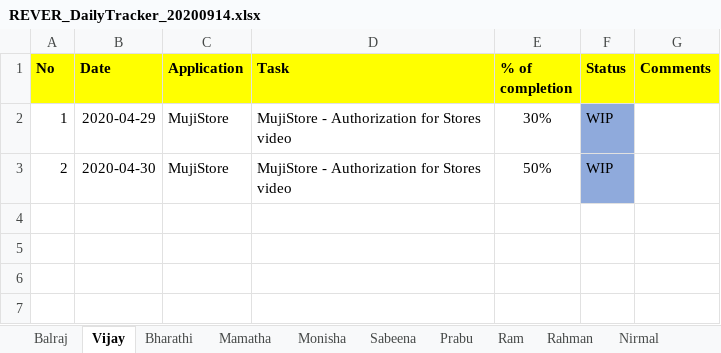
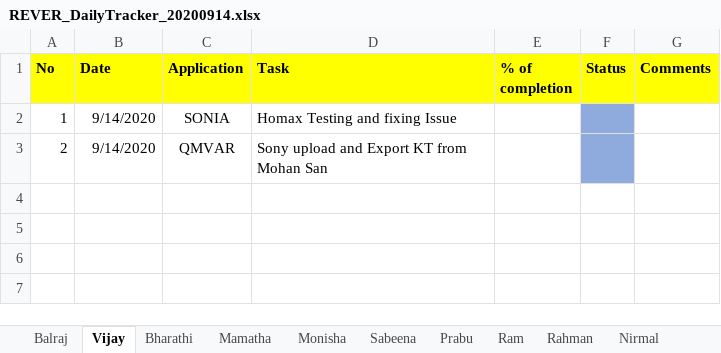
Before and after one commit to tcbalaji/DailyTracker, an Excel workbook: REVER_DailyTracker_20200914.xlsx, sheet Vijay, drawn as a sheet; only a part is shown; values as stored, in another font and other column widths than the file's, no borders; removed rows and columns are numbered as before the commit, all else as after; the diff names each change by its address in the sheet, - before the commit and + after, or states it on an @@ line.

```diff
--- a/REVER_DailyTracker_20200914.xlsx (sheet Vijay)
+++ b/REVER_DailyTracker_20200914.xlsx (sheet Vijay)
-row 2: 1 | 2020-04-29 | MujiStore | MujiStore - Authorization for Stores video | 30% | WIP
-row 3: 2 | 2020-04-30 | MujiStore | MujiStore - Authorization for Stores video | 50% | WIP
+row 2: 1 | 9/14/2020 | SONIA | Homax Testing and fixing Issue
+row 3: 2 | 9/14/2020 | QMVAR | Sony upload and Export KT from Mohan San
```
Also changed, not shown: REVER_DailyTracker_20200915.xlsx, REVER_DailyTracker_20200916.xlsx.
